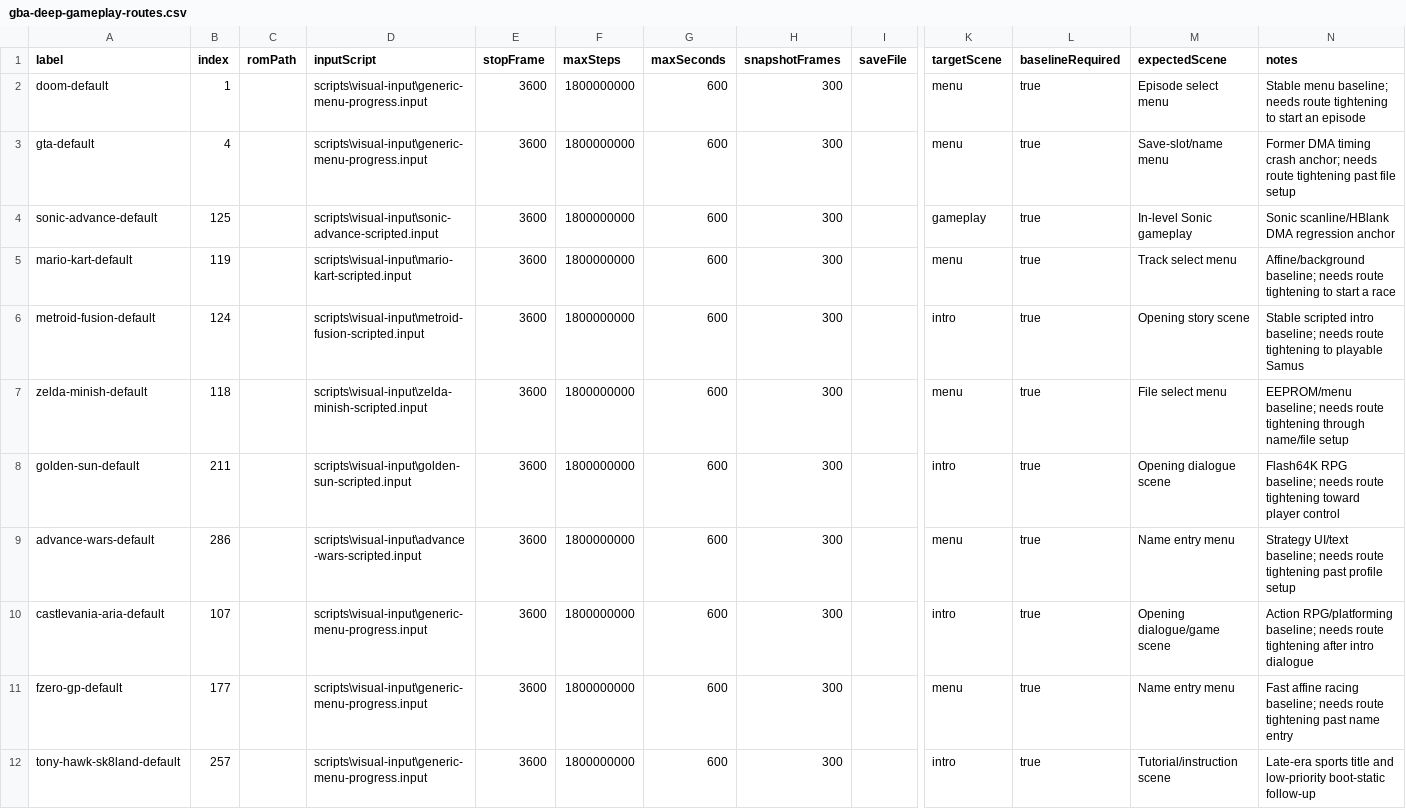
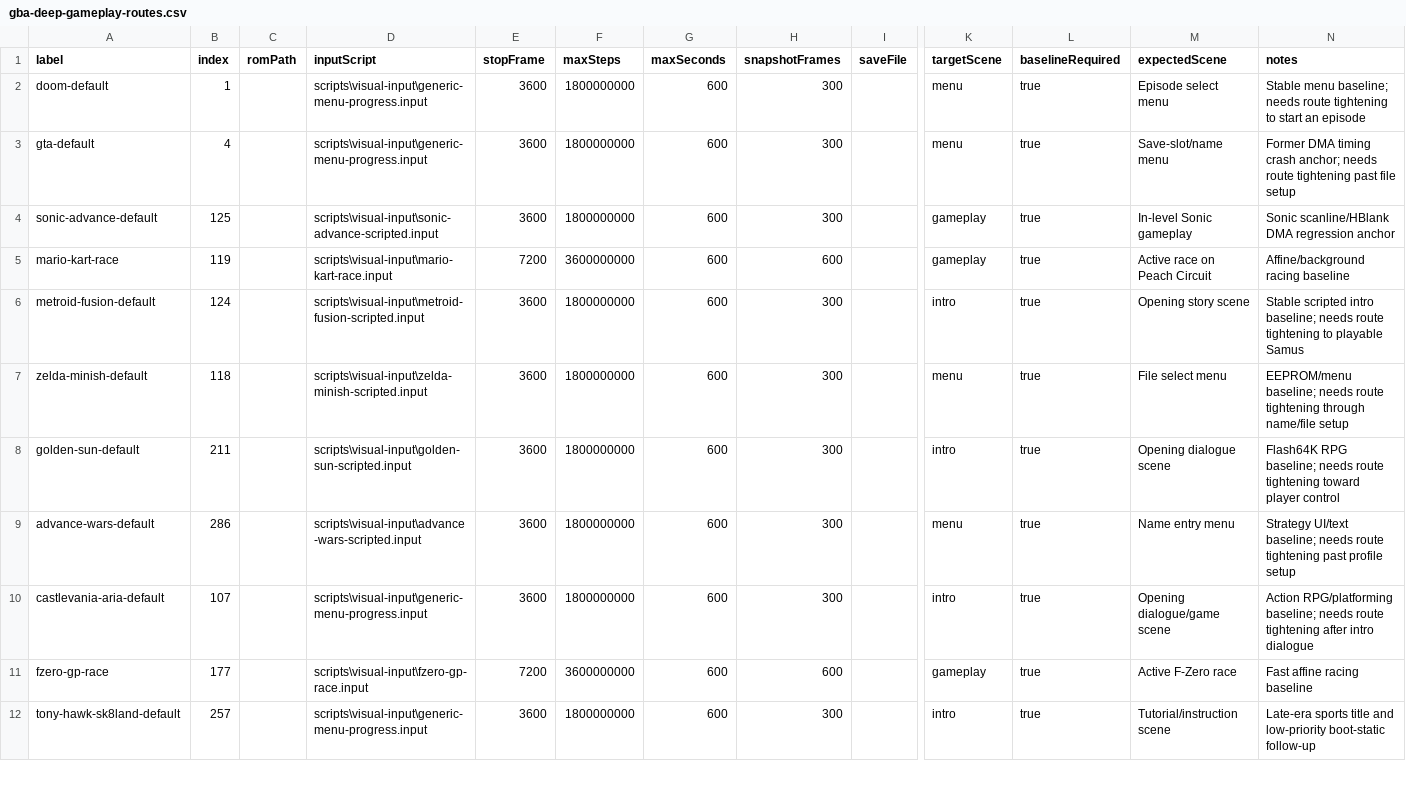
Before and after one commit to PaulMDemers/gbaSharp, a CSV file: docs/gba-deep-gameplay-routes.csv, drawn as a sheet; only a part is shown, gaps mark what is left out; removed rows and columns are numbered as before the commit, all else as after; rows hold the shown columns only; the diff names each change by its address in the sheet, - before the commit and + after, or states it on an @@ line.

Commit message:
Tighten racing deep gameplay routes

```diff
--- a/docs/gba-deep-gameplay-routes.csv
+++ b/docs/gba-deep-gameplay-routes.csv
-row 5: mario-kart-default | 119 |  | scripts\visual-input\mario-kart-scripted.input | 3600 | 1800000000 | 600 | 300 |  | menu | true | Track select menu | Affine/background baseline; needs route tightening to start a race
+row 5: mario-kart-race | 119 |  | scripts\visual-input\mario-kart-race.input | 7200 | 3600000000 | 600 | 600 |  | gameplay | true | Active race on Peach Circuit | Affine/background racing baseline
-row 11: fzero-gp-default | 177 |  | scripts\visual-input\generic-menu-progress.input | 3600 | 1800000000 | 600 | 300 |  | menu | true | Name entry menu | Fast affine racing baseline; needs route tightening past name entry
+row 11: fzero-gp-race | 177 |  | scripts\visual-input\fzero-gp-race.input | 7200 | 3600000000 | 600 | 600 |  | gameplay | true | Active F-Zero race | Fast affine racing baseline
```
Also changed, not shown: 3 other files.
